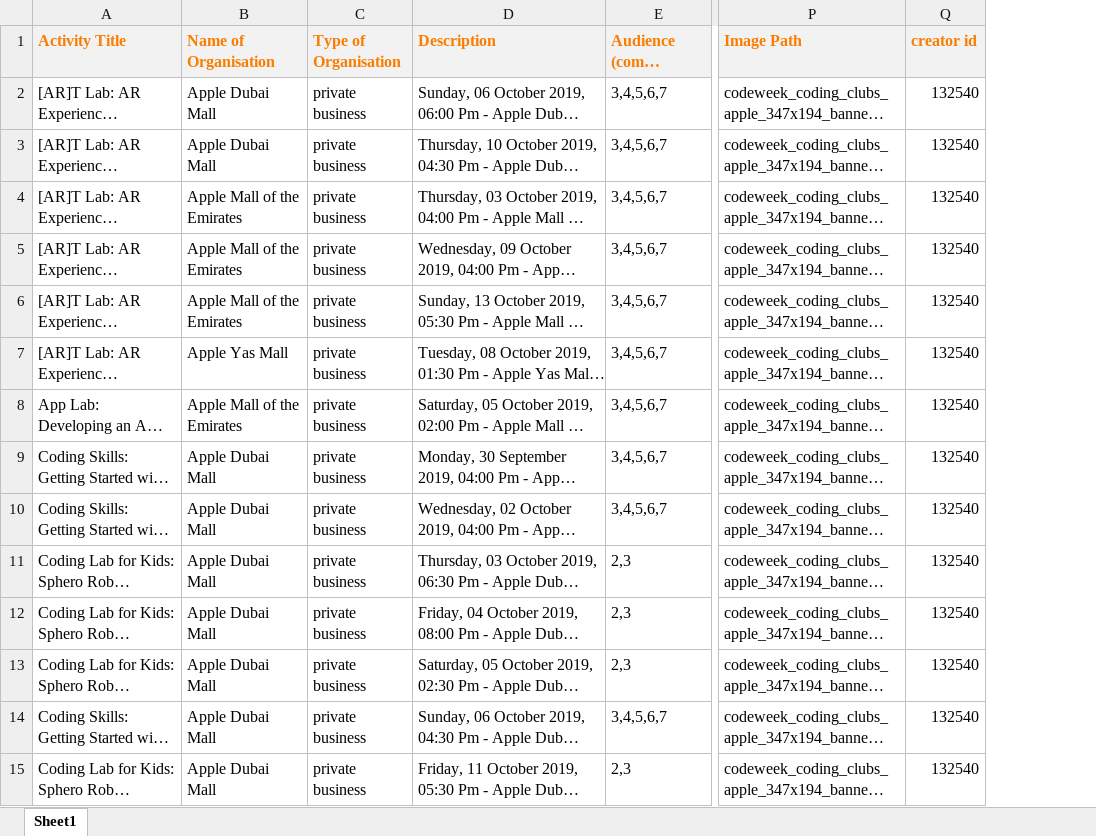
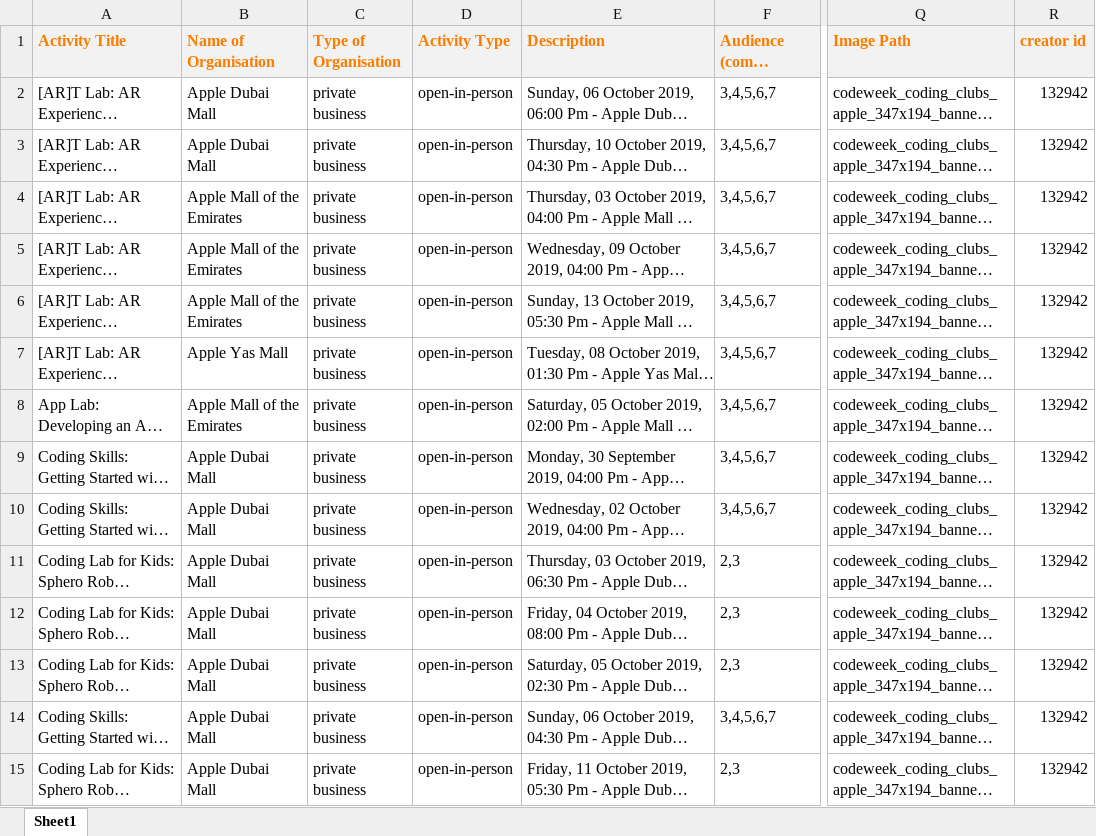
Before and after one commit to codeeu/codeweek, an Excel workbook: resources/excel/apple2019.xlsx, sheet Sheet1, drawn as a sheet; only a part is shown, gaps mark what is left out; long unchanged cells end in …; values as stored, in another font and other column widths than the file's, no borders; addresses are those after the commit; the diff covers the shown part only; the diff names each change by its address in the sheet, - before the commit and + after, or states it on an @@ line.

Commit message:
Apple Events

```diff
--- a/resources/excel/apple2019.xlsx (sheet Sheet1)
+++ b/resources/excel/apple2019.xlsx (sheet Sheet1)
+column D (Activity Type), rows 2-15: all open-in-person
-R2:R15 (creator id): 132540
+R2:R15 (creator id): 132942
```
Also changed, not shown: 1055 edited cells elsewhere in this sheet, 7 other files.
